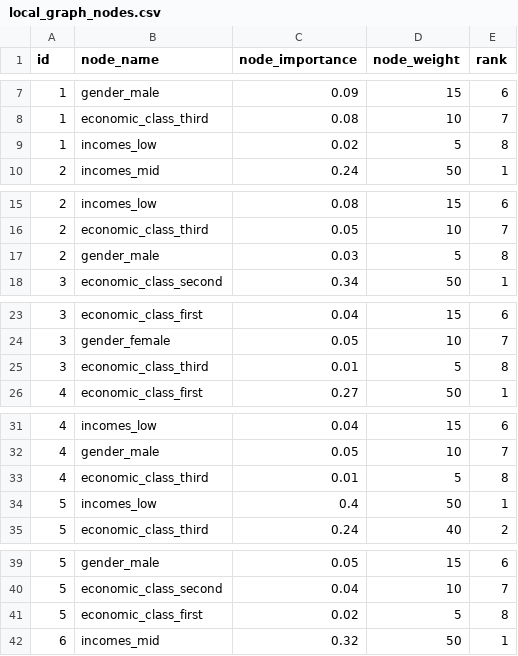
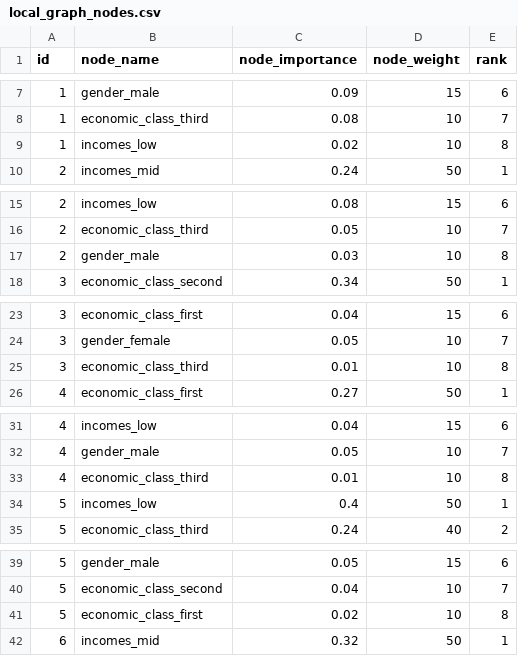
Before and after one commit to Telefonica/XAIoGraphs, a CSV file: examples/example_data_viz/local_graph_nodes.csv, drawn as a sheet; only a part is shown, gaps mark what is left out; the diff covers the shown part only.

```diff
--- a/examples/example_data_viz/local_graph_nodes.csv
+++ b/examples/example_data_viz/local_graph_nodes.csv
@@ -8,3 +8,3 @@ id,node_name,node_importance,node_weight,rank
 1,economic_class_third,0.08,10,7
-1,incomes_low,0.02,5,8
+1,incomes_low,0.02,10,8
 2,incomes_mid,0.24,50,1
@@ -16,3 +16,3 @@ id,node_name,node_importance,node_weight,rank
 2,economic_class_third,0.05,10,7
-2,gender_male,0.03,5,8
+2,gender_male,0.03,10,8
 3,economic_class_second,0.34,50,1
@@ -24,3 +24,3 @@ id,node_name,node_importance,node_weight,rank
 3,gender_female,0.05,10,7
-3,economic_class_third,0.01,5,8
+3,economic_class_third,0.01,10,8
 4,economic_class_first,0.27,50,1
@@ -32,3 +32,3 @@ id,node_name,node_importance,node_weight,rank
 4,gender_male,0.05,10,7
-4,economic_class_third,0.01,5,8
+4,economic_class_third,0.01,10,8
 5,incomes_low,0.4,50,1
@@ -40,3 +40,3 @@ id,node_name,node_importance,node_weight,rank
 5,economic_class_second,0.04,10,7
-5,economic_class_first,0.02,5,8
+5,economic_class_first,0.02,10,8
 6,incomes_mid,0.32,50,1
```
Also changed, not shown: 15 edited cells elsewhere in this file, 17 other files.
